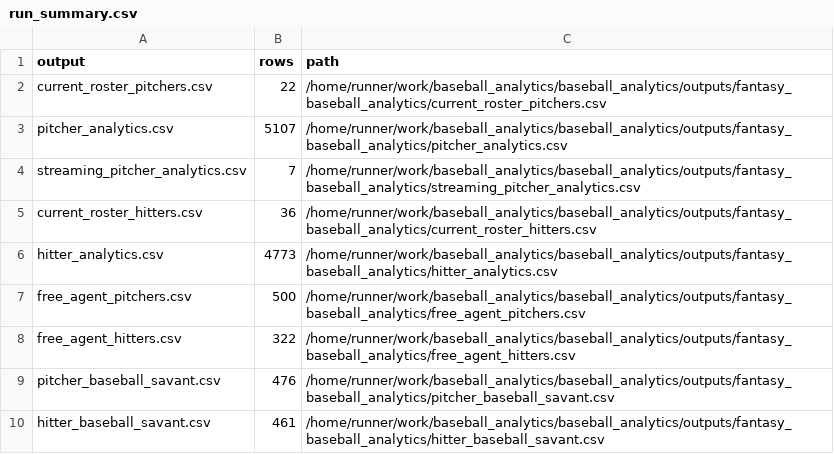
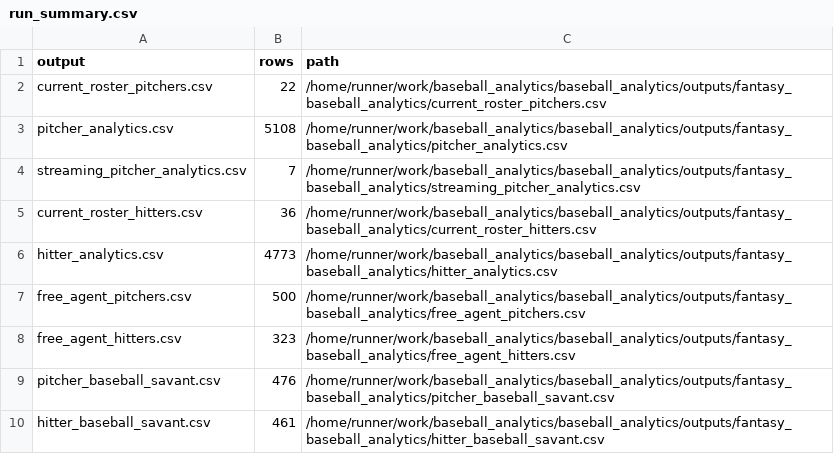
Before and after one commit to youtube-dinner/baseball_analytics, a CSV file: outputs/fantasy_baseball_analytics/run_summary.csv, drawn as a sheet.

```diff
--- a/outputs/fantasy_baseball_analytics/run_summary.csv
+++ b/outputs/fantasy_baseball_analytics/run_summary.csv
@@ -2,3 +2,3 @@ output,rows,path
 current_roster_pitchers.csv,22,/home/runner/work/baseball_analytics/baseball_analytics/outputs/fantasy_baseball_analytics/current_roster_pitchers.csv
-pitcher_analytics.csv,5107,/home/runner/work/baseball_analytics/baseball_analytics/outputs/fantasy_baseball_analytics/pitcher_analytics.csv
+pitcher_analytics.csv,5108,/home/runner/work/baseball_analytics/baseball_analytics/outputs/fantasy_baseball_analytics/pitcher_analytics.csv
 streaming_pitcher_analytics.csv,7,/home/runner/work/baseball_analytics/baseball_analytics/outputs/fantasy_baseball_analytics/streaming_pitcher_analytics.csv
@@ -7,3 +7,3 @@ hitter_analytics.csv,4773,/home/runner/work/baseball_analytics/baseball_analytic
 free_agent_pitchers.csv,500,/home/runner/work/baseball_analytics/baseball_analytics/outputs/fantasy_baseball_analytics/free_agent_pitchers.csv
-free_agent_hitters.csv,322,/home/runner/work/baseball_analytics/baseball_analytics/outputs/fantasy_baseball_analytics/free_agent_hitters.csv
+free_agent_hitters.csv,323,/home/runner/work/baseball_analytics/baseball_analytics/outputs/fantasy_baseball_analytics/free_agent_hitters.csv
 pitcher_baseball_savant.csv,476,/home/runner/work/baseball_analytics/baseball_analytics/outputs/fantasy_baseball_analytics/pitcher_baseball_savant.csv
```
Also changed, not shown: outputs/fantasy_baseball_analytics/free_agent_hitters.csv, outputs/fantasy_baseball_analytics/hitter_analytics.csv, 7 other files.
